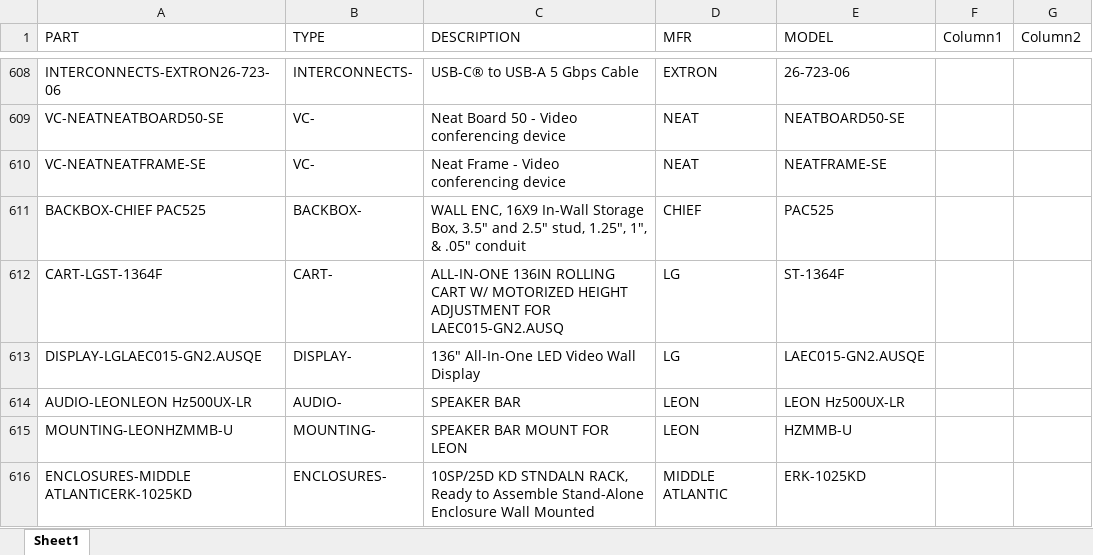
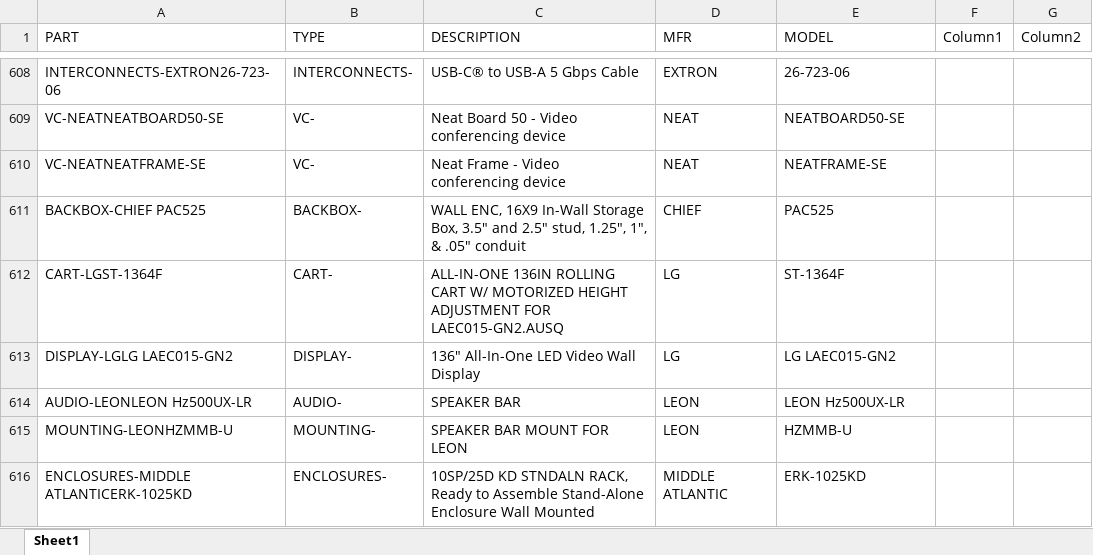
Before and after one commit to bruceb85/av_equipment_list, an Excel workbook: MASTER AV PRICING.xlsx, sheet Sheet1, drawn as a sheet; only a part is shown, gaps mark what is left out; values as stored, in another font and other column widths than the file's, no borders; conditional formats and table styles not drawn; the diff names each change by its address in the sheet, - before the commit and + after, or states it on an @@ line.

Commit message:
Update MASTER AV PRICING.xlsx

```diff
--- a/MASTER AV PRICING.xlsx (sheet Sheet1)
+++ b/MASTER AV PRICING.xlsx (sheet Sheet1)
-A613 (PART): DISPLAY-LGLAEC015-GN2.AUSQE
+A613 (PART): DISPLAY-LGLG LAEC015-GN2
-E613 (MODEL): LAEC015-GN2.AUSQE
+E613 (MODEL): LG LAEC015-GN2
```
